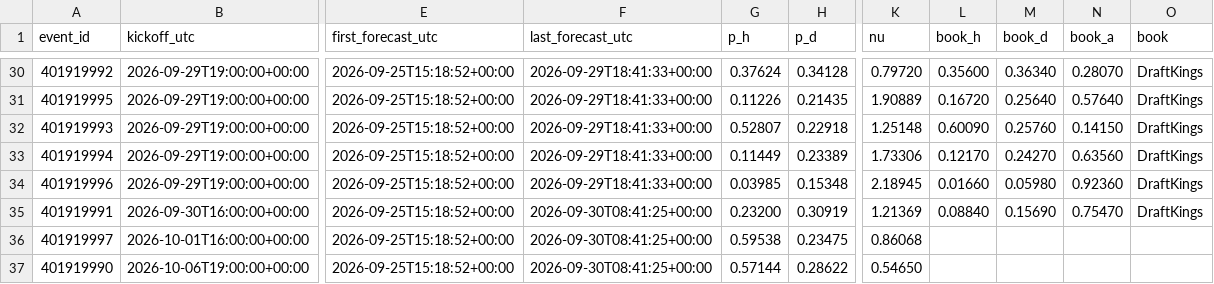
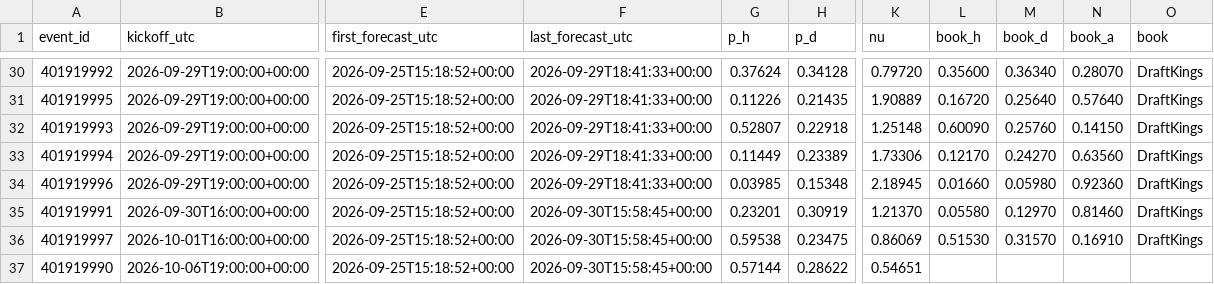
Before and after one commit to mahmedken/betting-analytics, a CSV file: data/ledger/afcon_predictions.csv, drawn as a sheet; only a part is shown, gaps mark what is left out; the diff names each change by its address in the sheet, - before the commit and + after, or states it on an @@ line.

```diff
--- a/data/ledger/afcon_predictions.csv
+++ b/data/ledger/afcon_predictions.csv
-F35:F37 (last_forecast_utc): 2026-09-30T08:41:25+00:00
+F35:F37 (last_forecast_utc): 2026-09-30T15:58:45+00:00
-G35 (p_h): 0.23200
+G35 (p_h): 0.23201
-K35 (nu): 1.21369
+K35 (nu): 1.21370
-L35 (book_h): 0.08840
+L35 (book_h): 0.05580
-M35 (book_d): 0.15690
+M35 (book_d): 0.12970
-N35 (book_a): 0.75470
+N35 (book_a): 0.81460
-K36 (nu): 0.86068
+K36 (nu): 0.86069
-L36 (book_h): (empty)
+L36 (book_h): 0.51530
-M36 (book_d): (empty)
+M36 (book_d): 0.31570
-N36 (book_a): (empty)
+N36 (book_a): 0.16910
-O36 (book): (empty)
+O36 (book): DraftKings
-K37 (nu): 0.54650
+K37 (nu): 0.54651
```
Also changed, not shown: data/ledger/predictions.csv, 9 other files.
